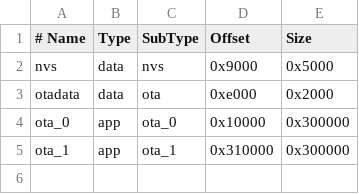
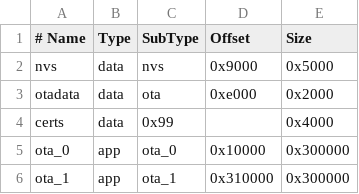
Before and after one commit to muaath-rifath/sol-core, a CSV file: firmware/partitions.csv, drawn as a sheet.

Commit message:
feat(firmware): add mTLS support with dedicated certs partition

```diff
--- a/firmware/partitions.csv
+++ b/firmware/partitions.csv
@@ -3,2 +3,3 @@ nvs,       data, nvs,     0x9000,   0x5000,
 otadata,   data, ota,     0xe000,   0x2000,
+certs,     data, 0x99,    ,         0x4000,
 ota_0,     app,  ota_0,   0x10000,  0x300000,
```
Also changed, not shown: 4 other files.
